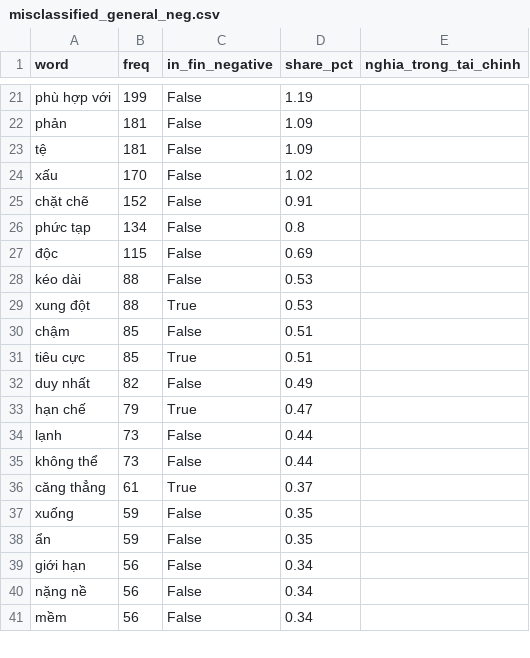
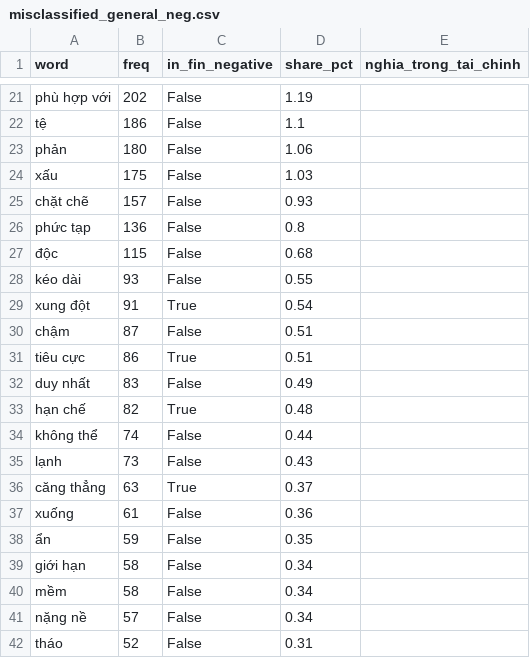
Before and after one commit to thienanpham160806-code/disclosure-tone-car, a CSV file: outputs/vn/misclassified_general_neg.csv, drawn as a sheet; only a part is shown, gaps mark what is left out; removed rows and columns are numbered as before the commit, all else as after; the diff covers the shown part only; the diff names each change by its address in the sheet, - before the commit and + after, or states it on an @@ line.

```diff
--- a/outputs/vn/misclassified_general_neg.csv
+++ b/outputs/vn/misclassified_general_neg.csv
-B21 (freq): 199
+B21 (freq): 202
-row 22: phản | 181 | False | 1.09
-B22 (freq): 181
+B22 (freq): 186
-D22 (share_pct): 1.09
+D22 (share_pct): 1.1
+row 23: phản | 180 | False | 1.06
-B24 (freq): 170
+B24 (freq): 175
-D24 (share_pct): 1.02
+D24 (share_pct): 1.03
-B25 (freq): 152
+B25 (freq): 157
-D25 (share_pct): 0.91
+D25 (share_pct): 0.93
-B26 (freq): 134
+B26 (freq): 136
-D27 (share_pct): 0.69
+D27 (share_pct): 0.68
-B28 (freq): 88
+B28 (freq): 93
-D28 (share_pct): 0.53
+D28 (share_pct): 0.55
-B29 (freq): 88
+B29 (freq): 91
-D29 (share_pct): 0.53
+D29 (share_pct): 0.54
-B30 (freq): 85
+B30 (freq): 87
-B31 (freq): 85
+B31 (freq): 86
-B32 (freq): 82
+B32 (freq): 83
-B33 (freq): 79
+B33 (freq): 82
-D33 (share_pct): 0.47
+D33 (share_pct): 0.48
-row 34: lạnh | 73 | False | 0.44
-B34 (freq): 73
+B34 (freq): 74
+row 35: lạnh | 73 | False | 0.43
-B36 (freq): 61
+B36 (freq): 63
-B37 (freq): 59
+B37 (freq): 61
-D37 (share_pct): 0.35
+D37 (share_pct): 0.36
-B39 (freq): 56
+B39 (freq): 58
-row 40: nặng nề | 56 | False | 0.34
-B40 (freq): 56
+B40 (freq): 58
+row 41: nặng nề | 57 | False | 0.34
+row 42: tháo | 52 | False | 0.31
```
Also changed, not shown: 2 added rows, 3 removed rows and 38 edited cells elsewhere in this file, data/vn/processed/analysis_panel.csv, data/vn/processed/tone_panel.csv, 26 other files.
